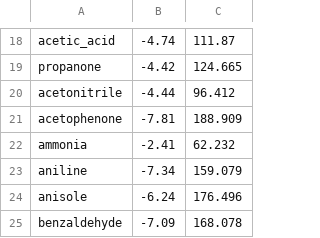
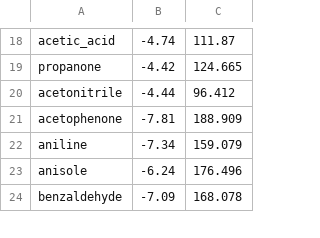
Before and after one commit to jbardhan/testasymmetry, a CSV file: mobley/mnsol/chloroform_Spencer.csv, drawn as a sheet; only a part is shown, gaps mark what is left out.

Commit message:
Finishing the calculations for all of the solvents.  Also removing ammonia from chloroform_Spencer.csv because the mesh file test_2.srf is not available for this solute.  Lastly, renaming runWat to runWater.m

```diff
--- a/mobley/mnsol/chloroform_Spencer.csv
+++ b/mobley/mnsol/chloroform_Spencer.csv
@@ -21,3 +21,2 @@ acetonitrile,-4.44,96.412
 acetophenone,-7.81,188.909
-ammonia,-2.41,62.232
 aniline,-7.34,159.079
```
Also changed, not shown: 7 other files.
